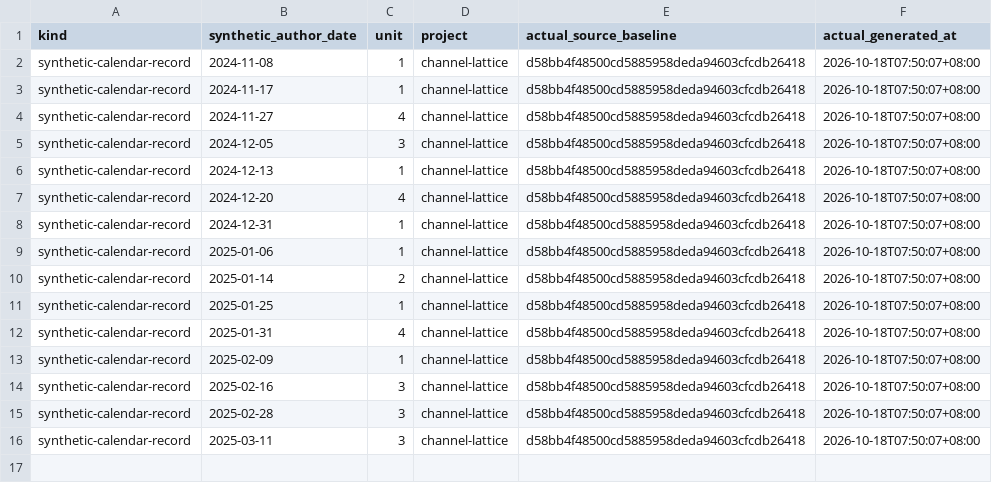
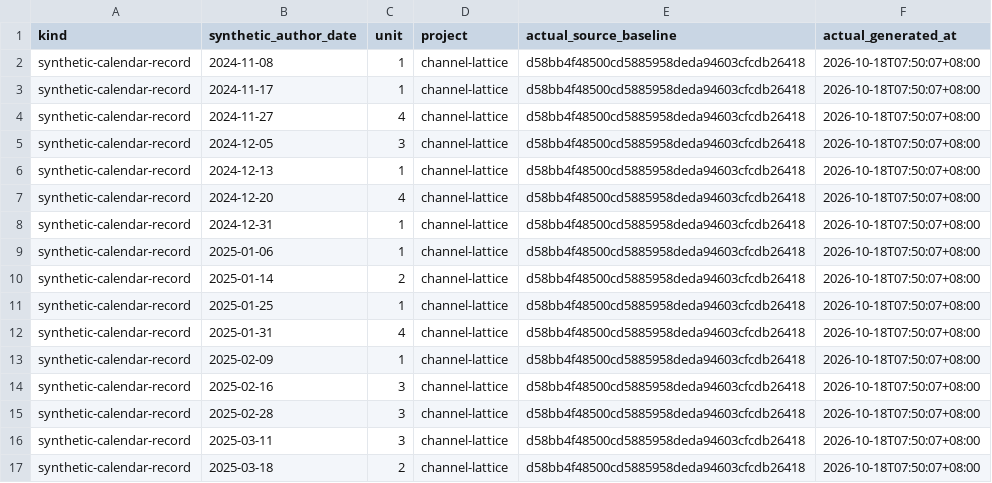
Before and after one commit to Khalil-Work/channel-lattice, a CSV file: docs/calendar-records-2024-2026.csv, drawn as a sheet; the diff names each change by its address in the sheet, - before the commit and + after, or states it on an @@ line.

Commit message:
docs: synthetic calendar record 2025-03-18 unit 2
Documentation calendar reconstruction generated on 2026-10-18. Historical author dates do not date source development.

```diff
--- a/docs/calendar-records-2024-2026.csv
+++ b/docs/calendar-records-2024-2026.csv
+row 17: synthetic-calendar-record | 2025-03-18 | 2 | channel-lattice | d58bb4f48500cd5885958deda94603cfcdb26418 | 2026-10-18T07:50:07+08:00
```
